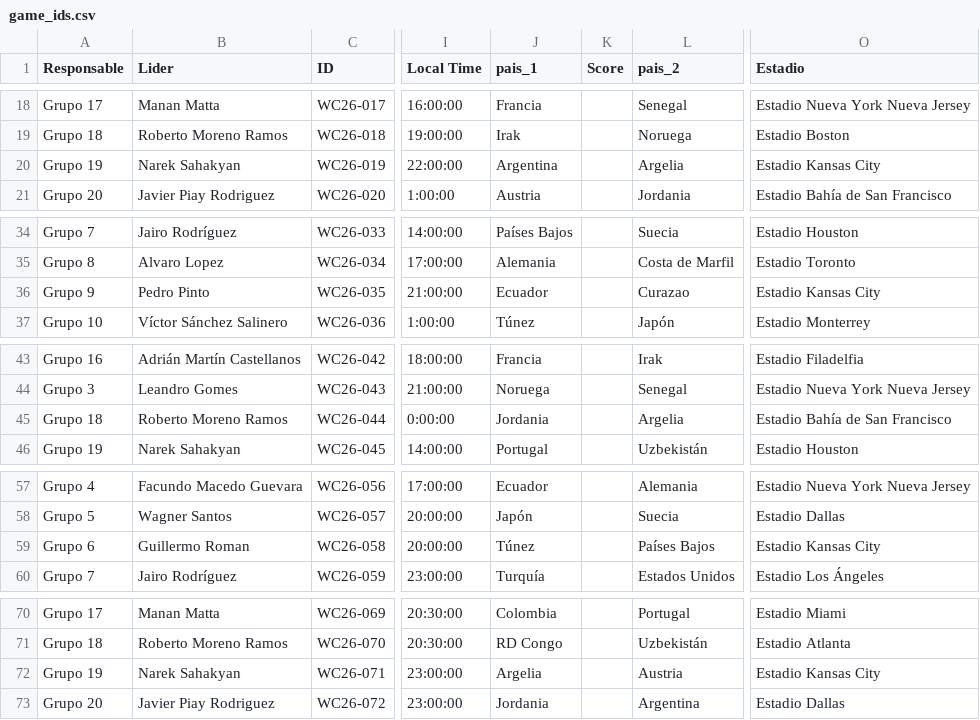
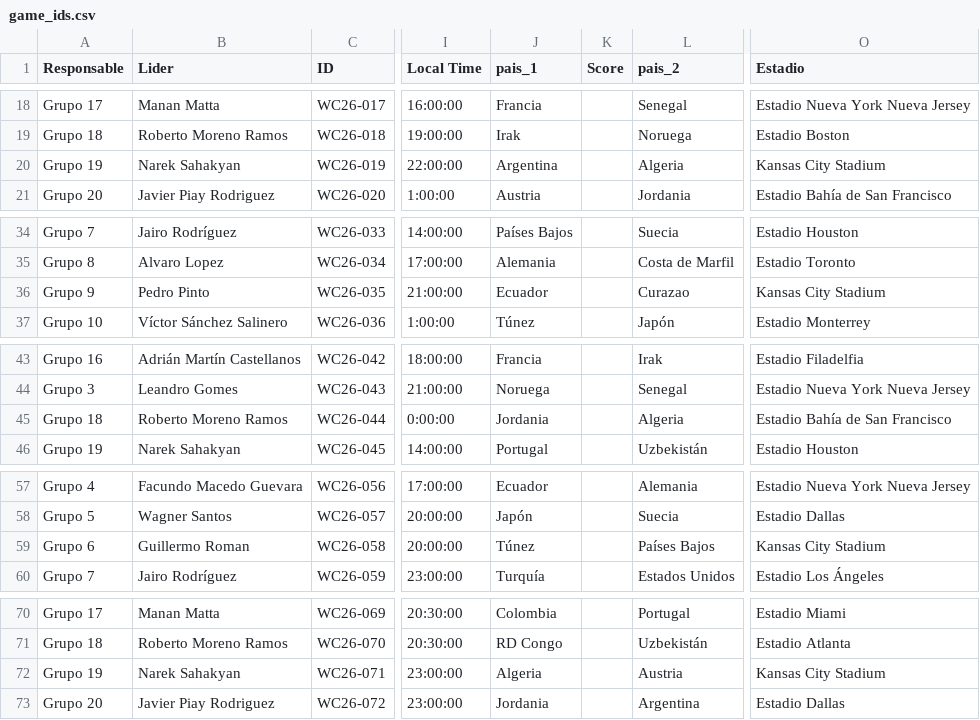
Before and after one commit to sahNarek/sdc_wc, a CSV file: game_ids.csv, drawn as a sheet; only a part is shown, gaps mark what is left out; the diff names each change by its address in the sheet, - before the commit and + after, or states it on an @@ line.

```diff
--- a/game_ids.csv
+++ b/game_ids.csv
-L20 (pais_2): Argelia
+L20 (pais_2): Algeria
-O20 (Estadio): Estadio Kansas City
+O20 (Estadio): Kansas City Stadium
-O36 (Estadio): Estadio Kansas City
+O36 (Estadio): Kansas City Stadium
-L45 (pais_2): Argelia
+L45 (pais_2): Algeria
-O59 (Estadio): Estadio Kansas City
+O59 (Estadio): Kansas City Stadium
-J72 (pais_1): Argelia
+J72 (pais_1): Algeria
-O72 (Estadio): Estadio Kansas City
+O72 (Estadio): Kansas City Stadium
```
Also changed, not shown: 9 other files.
